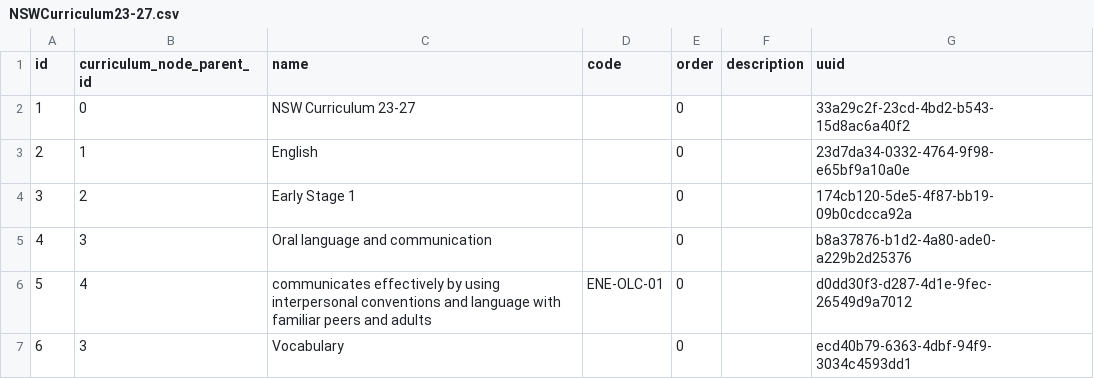
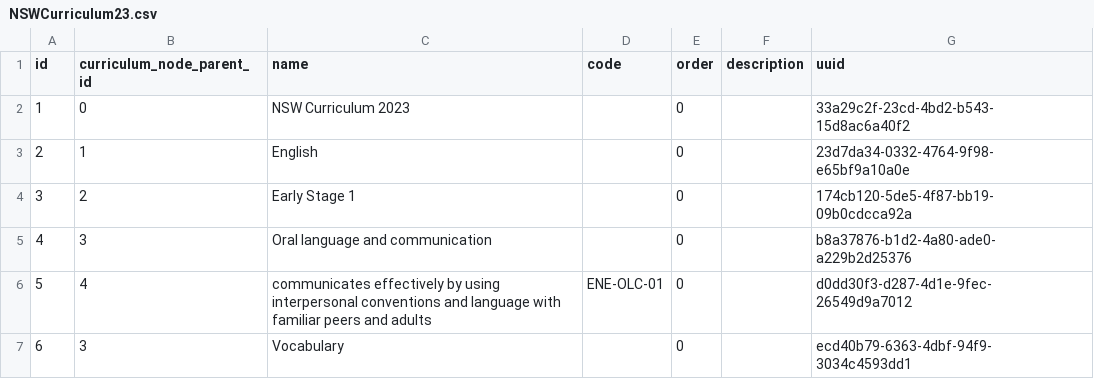
Before and after one commit to juliaattrevisan/schoolbox-api-docs, a CSV file: packages/NSWCurriculum23/NSWCurriculum23.csv (was packages/NSWCurriculum23/NSWCurriculum23-27.csv), drawn as a sheet; only a part is shown.

Commit message:
remove the 27 from the curric title [SA-16223]

```diff
--- a/packages/NSWCurriculum23/NSWCurriculum23-27.csv
+++ b/packages/NSWCurriculum23/NSWCurriculum23.csv
@@ -1,3 +1,3 @@
 id,curriculum_node_parent_id,name,code,order,description,uuid
-1,0,"NSW Curriculum 23-27",,0,,33a29c2f-23cd-4bd2-b543-15d8ac6a40f2
+1,0,NSW Curriculum 2023,,0,,33a29c2f-23cd-4bd2-b543-15d8ac6a40f2
 2,1,English,,0,,23d7da34-0332-4764-9f98-e65bf9a10a0e
```
Also changed, not shown: 3 other files.
